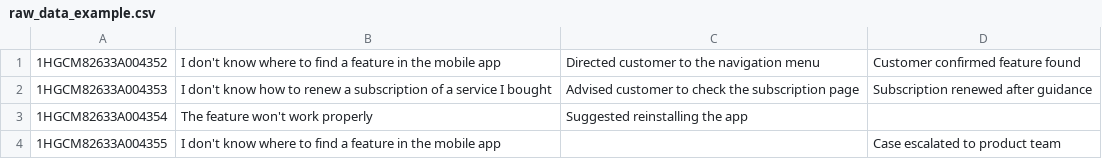
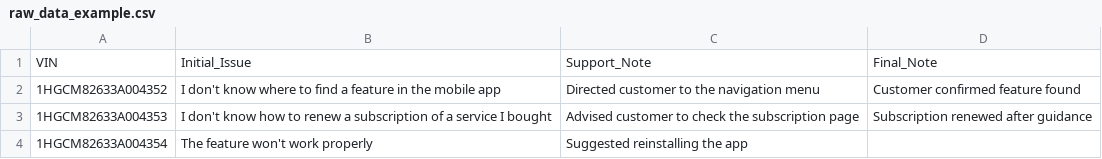
Before and after one commit to RoyCodes/nlp-clustering-prototype, a CSV file: data/raw/raw_data_example.csv, drawn as a sheet; only a part is shown; the shorter side is filled out with more unchanged rows; the diff names each change by its address in the sheet, - before the commit and + after, or states it on an @@ line.

Commit message:
initial preprocess cleaning script

```diff
--- a/data/raw/raw_data_example.csv
+++ b/data/raw/raw_data_example.csv
+row 1: VIN | Initial_Issue | Support_Note | Final_Note
```
Also changed, not shown: 2 other files.
